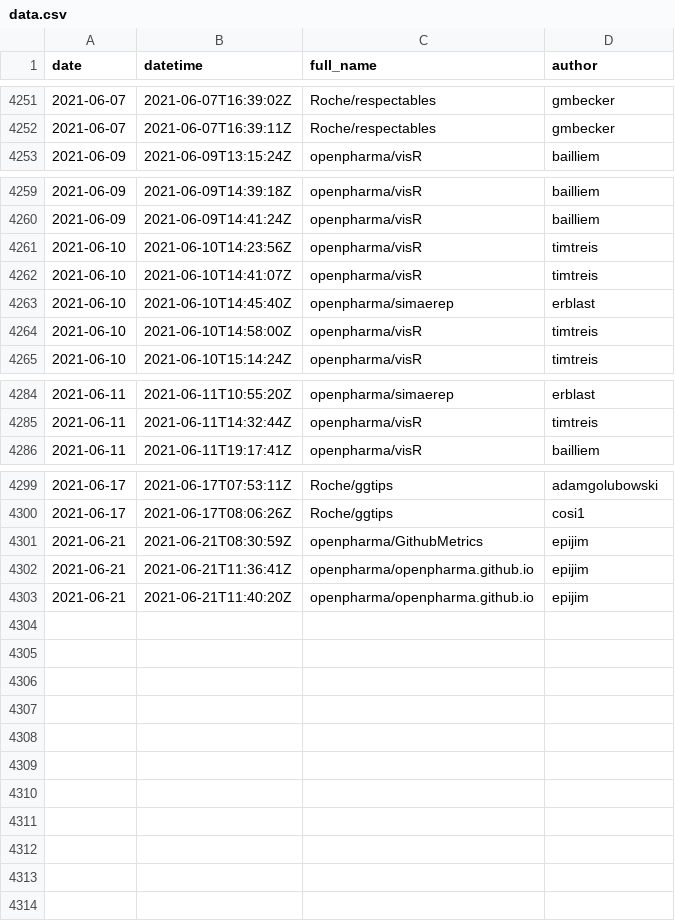
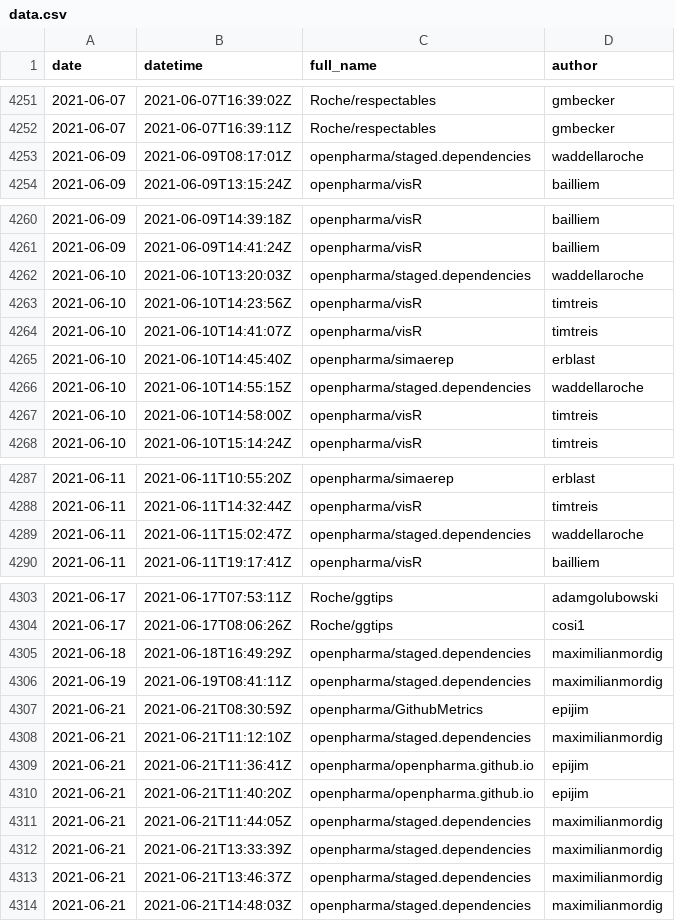
Before and after one commit to openpharma/openpharma_log, a CSV file: all-commits/data.csv, drawn as a sheet; only a part is shown, gaps mark what is left out; the diff names each change by its address in the sheet, - before the commit and + after, or states it on an @@ line.

Commit message:
update all-commits

```diff
--- a/all-commits/data.csv
+++ b/all-commits/data.csv
+row 4253: 2021-06-09 | 2021-06-09T08:17:01Z | openpharma/staged.dependencies | waddellaroche
+row 4262: 2021-06-10 | 2021-06-10T13:20:03Z | openpharma/staged.dependencies | waddellaroche
+row 4266: 2021-06-10 | 2021-06-10T14:55:15Z | openpharma/staged.dependencies | waddellaroche
+row 4289: 2021-06-11 | 2021-06-11T15:02:47Z | openpharma/staged.dependencies | waddellaroche
+row 4305: 2021-06-18 | 2021-06-18T16:49:29Z | openpharma/staged.dependencies | maximilianmordig
+row 4306: 2021-06-19 | 2021-06-19T08:41:11Z | openpharma/staged.dependencies | maximilianmordig
+row 4308: 2021-06-21 | 2021-06-21T11:12:10Z | openpharma/staged.dependencies | maximilianmordig
+row 4311: 2021-06-21 | 2021-06-21T11:44:05Z | openpharma/staged.dependencies | maximilianmordig
+row 4312: 2021-06-21 | 2021-06-21T13:33:39Z | openpharma/staged.dependencies | maximilianmordig
+row 4313: 2021-06-21 | 2021-06-21T13:46:37Z | openpharma/staged.dependencies | maximilianmordig
+row 4314: 2021-06-21 | 2021-06-21T14:48:03Z | openpharma/staged.dependencies | maximilianmordig
```
Also changed, not shown: 3 other files.
